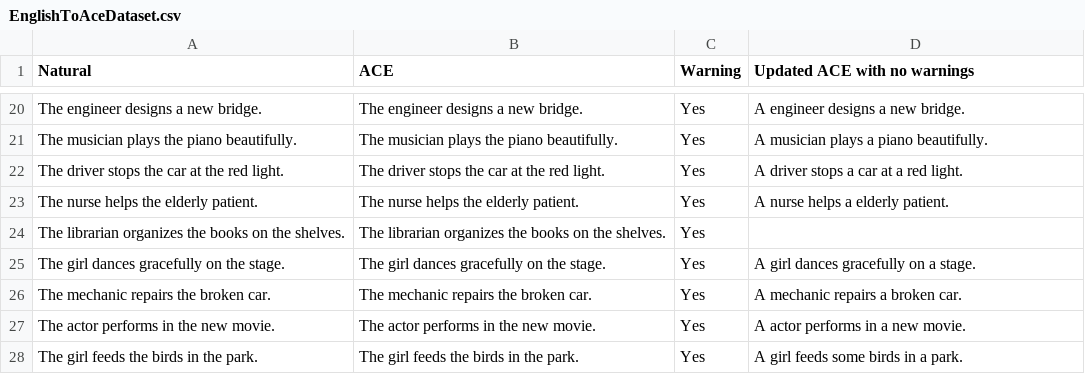
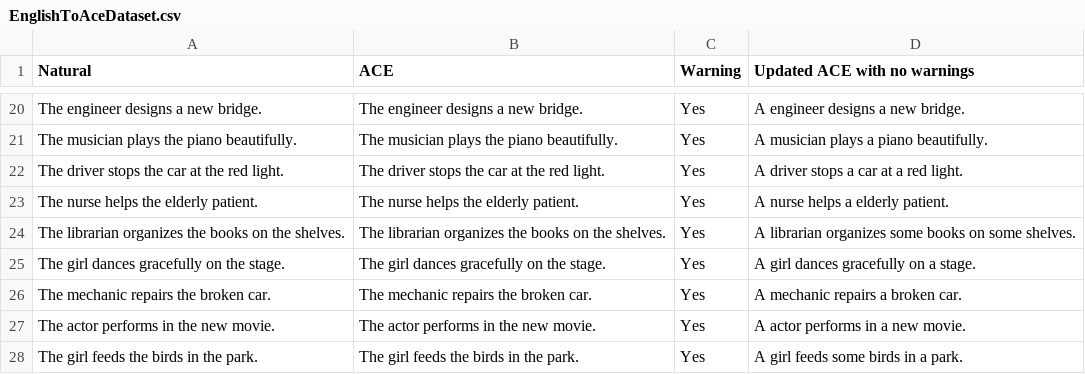
Before and after one commit to MarianoVIsabella/Isabella-MV-thesis, a CSV file: EnglishToAceDataset.csv, drawn as a sheet; only a part is shown, gaps mark what is left out.

Commit message:
Update EnglishToAceDataset.csv

```diff
--- a/EnglishToAceDataset.csv
+++ b/EnglishToAceDataset.csv
@@ -23,3 +23,3 @@ The driver stops the car at the red light.,The driver stops the car at the red l
 The nurse helps the elderly patient.,The nurse helps the elderly patient.,Yes,A nurse helps a elderly patient.
-The librarian organizes the books on the shelves.,The librarian organizes the books on the shelves.,Yes,
+The librarian organizes the books on the shelves.,The librarian organizes the books on the shelves.,Yes,A librarian organizes some books on some shelves.
 The girl dances gracefully on the stage.,The girl dances gracefully on the stage.,Yes,A girl dances gracefully on a stage.
```
